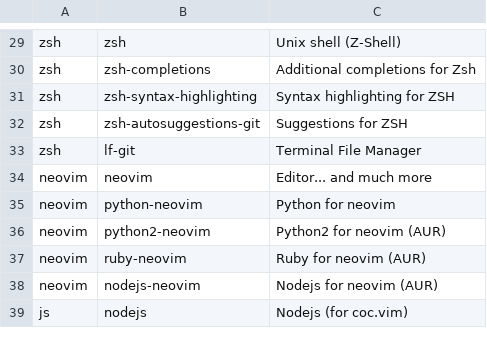
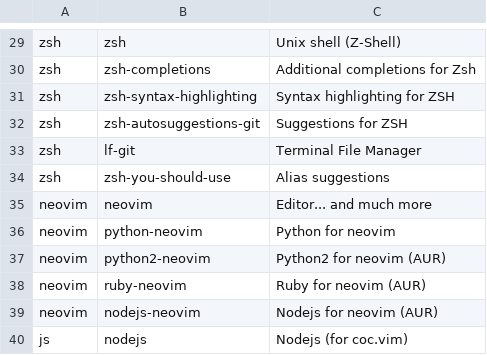
Before and after one commit to chart21/arch_installer, a CSV file: apps.csv, drawn as a sheet; only a part is shown, gaps mark what is left out.

```diff
--- a/apps.csv
+++ b/apps.csv
@@ -33,2 +33,3 @@ zsh,zsh-autosuggestions-git,Suggestions for ZSH
 zsh,lf-git,Terminal File Manager
+zsh,zsh-you-should-use,Alias suggestions
 neovim,neovim,Editor... and much more
```
Also changed, not shown: 1 other file.
